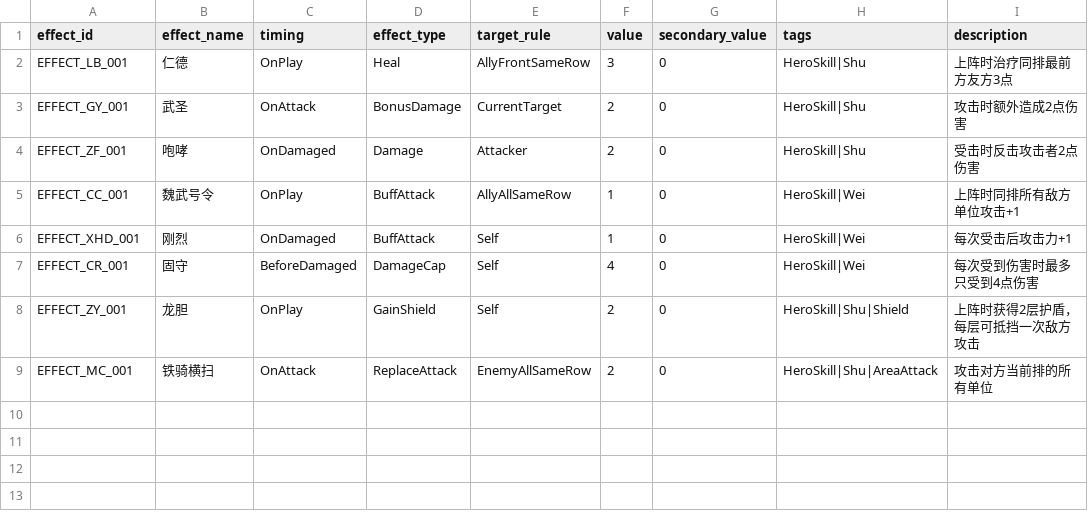
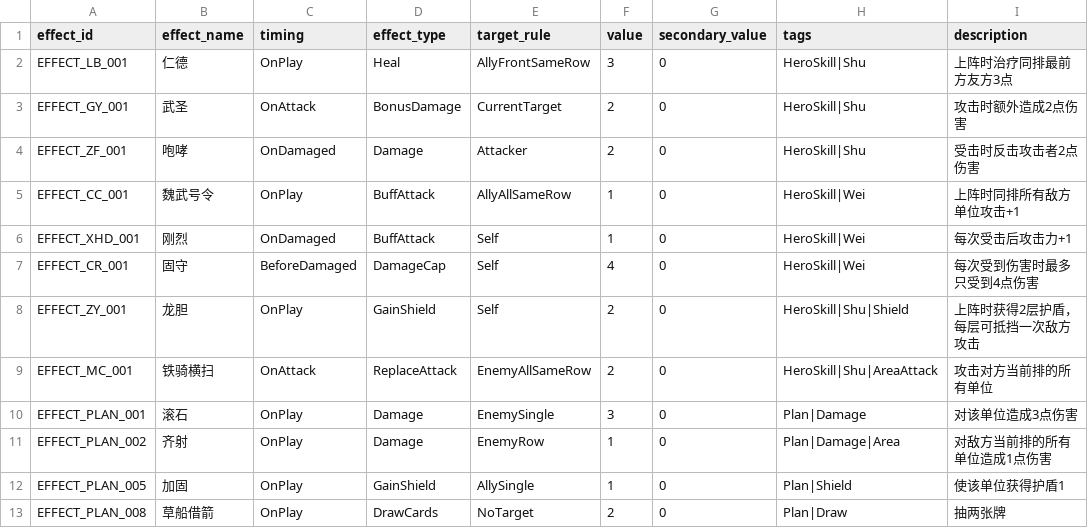
Before and after one commit to noctiseed/UnifyCountry, a CSV file: Assets/_Project/Configs/Cards/effects_v001.csv, drawn as a sheet; the diff names each change by its address in the sheet, - before the commit and + after, or states it on an @@ line.

```diff
--- a/Assets/_Project/Configs/Cards/effects_v001.csv
+++ b/Assets/_Project/Configs/Cards/effects_v001.csv
+row 10: EFFECT_PLAN_001 | 滚石 | OnPlay | Damage | EnemySingle | 3 | 0 | Plan|Damage | 对该单位造成3点伤害
+row 11: EFFECT_PLAN_002 | 齐射 | OnPlay | Damage | EnemyRow | 1 | 0 | Plan|Damage|Area | 对敌方当前排的所有单位造成1点伤害
+row 12: EFFECT_PLAN_005 | 加固 | OnPlay | GainShield | AllySingle | 1 | 0 | Plan|Shield | 使该单位获得护盾1
+row 13: EFFECT_PLAN_008 | 草船借箭 | OnPlay | DrawCards | NoTarget | 2 | 0 | Plan|Draw | 抽两张牌
```
Also changed, not shown: Assets/_Project/Configs/Cards/cards_v001.csv, Assets/_Project/Configs/Cards/player_starting_deck_v001.csv, 6 other files.
